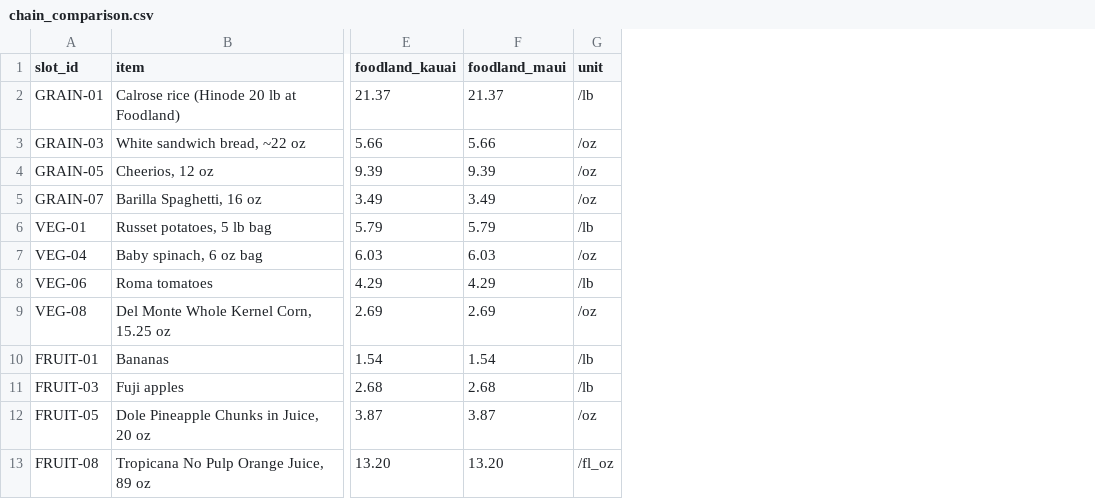
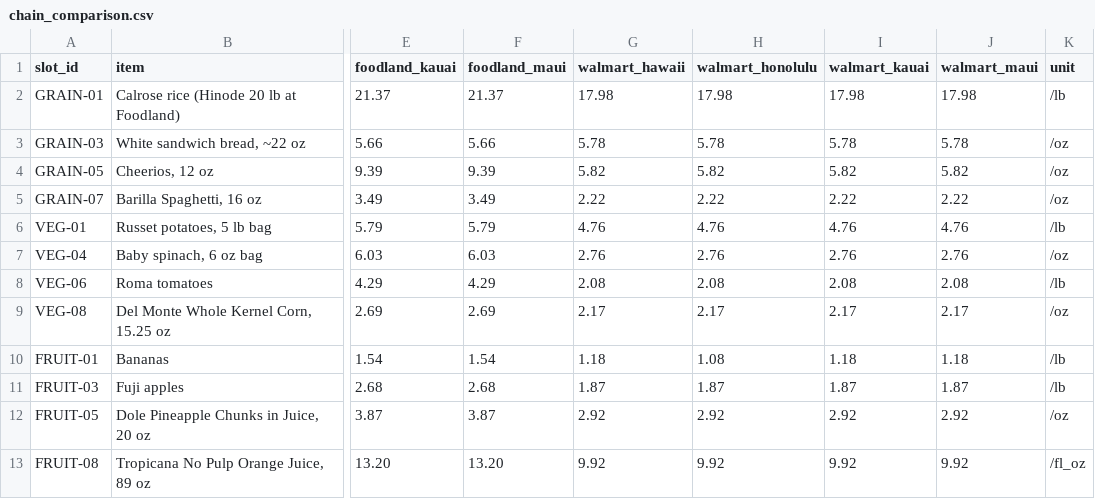
Before and after one commit to dtomkatsu/cost-of-living, a CSV file: data/output/chain_comparison.csv, drawn as a sheet; only a part is shown, gaps mark what is left out; the diff names each change by its address in the sheet, - before the commit and + after, or states it on an @@ line.

```diff
--- a/data/output/chain_comparison.csv
+++ b/data/output/chain_comparison.csv
+column G (walmart_hawaii), rows 2-13: 17.98 | 5.78 | 5.82 | 2.22 | 4.76 | 2.76 | 2.08 | 2.17 | 1.18 | 1.87 | 2.92 | 9.92
+column H (walmart_honolulu), rows 2-13: 17.98 | 5.78 | 5.82 | 2.22 | 4.76 | 2.76 | 2.08 | 2.17 | 1.08 | 1.87 | 2.92 | 9.92
+column I (walmart_kauai), rows 2-13: 17.98 | 5.78 | 5.82 | 2.22 | 4.76 | 2.76 | 2.08 | 2.17 | 1.18 | 1.87 | 2.92 | 9.92
+column J (walmart_maui), rows 2-13: 17.98 | 5.78 | 5.82 | 2.22 | 4.76 | 2.76 | 2.08 | 2.17 | 1.18 | 1.87 | 2.92 | 9.92
```
Also changed, not shown: data/output/county_comparison.csv, data/output/household_estimates.csv, 6 other files.
